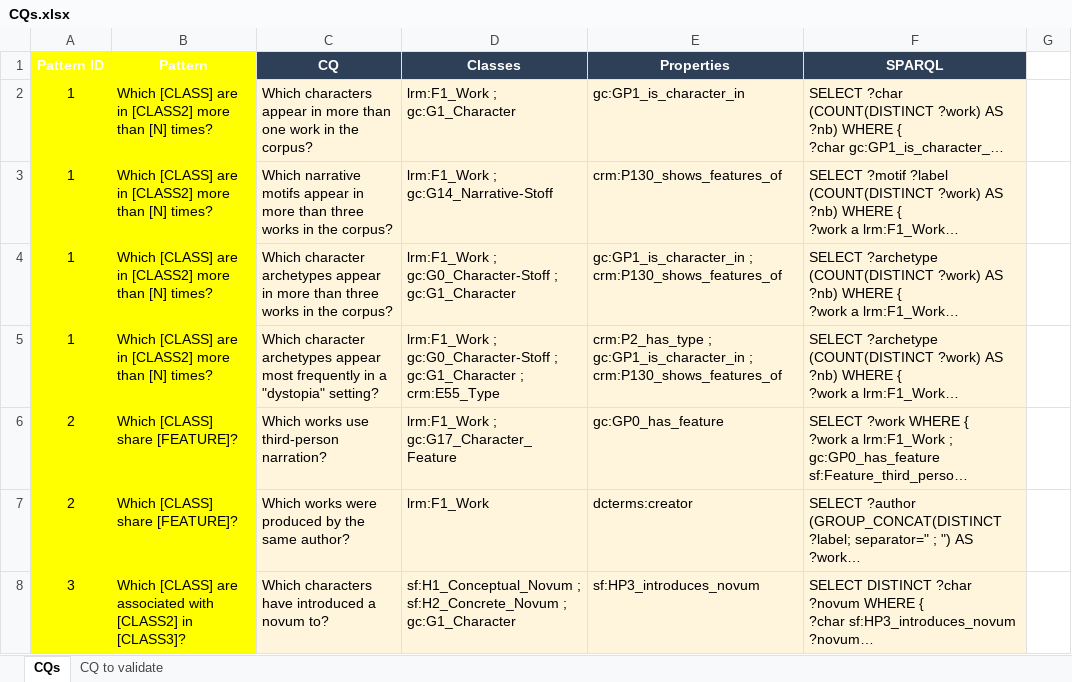
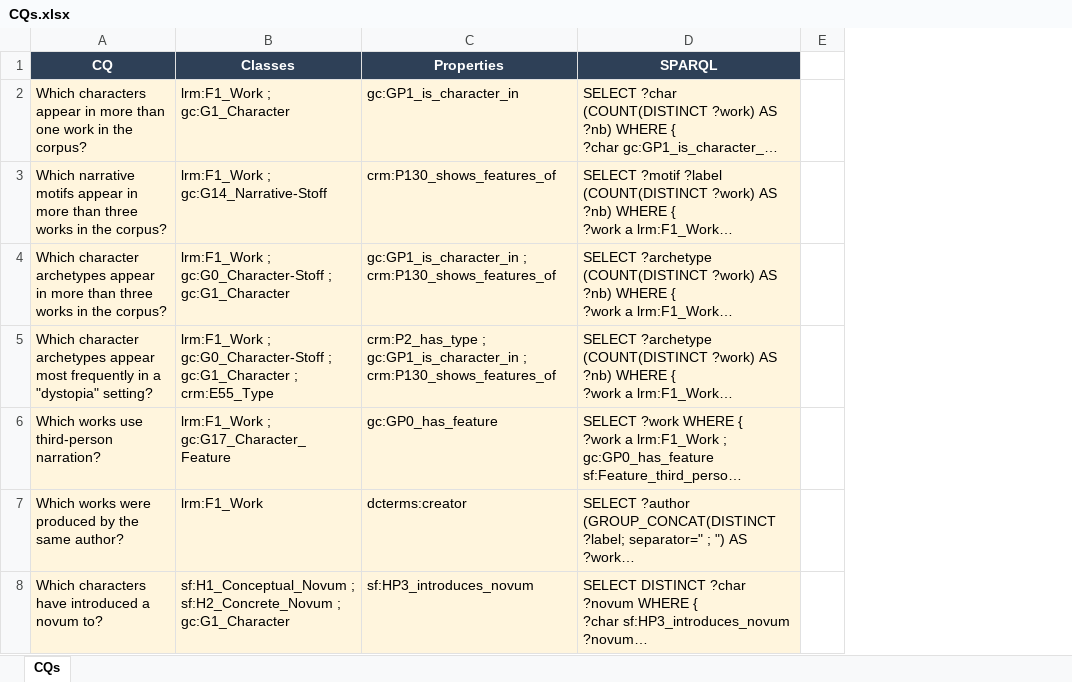
Before and after one commit to mducos/SFonto, an Excel workbook: src/CQs.xlsx, sheet CQs, drawn as a sheet; only a part is shown; long unchanged cells end in …; values as stored, in another font and other column widths than the file's, no borders; removed rows and columns are numbered as before the commit, all else as after; the diff covers the shown part only; the diff names each change by its address in the sheet, - before the commit and + after, or states it on an @@ line.

```diff
--- a/src/CQs.xlsx (sheet CQs)
+++ b/src/CQs.xlsx (sheet CQs)
-sheet tab: CQ to validate
-column A (Pattern ID), rows 2-8: 1 | 1 | 1 | 1 | 2 | 2 | 3
-column B (Pattern), rows 2-8: Which [CLASS] are in [CLASS2] more than [N] times? | Which [CLASS] are in [CLASS2] more than [N] times? | Which [CLASS] are in [CLASS2] more than [N] times? | Which [CLASS] are in [CLASS2] more than [N] times? | Which [CLASS] share [FEATURE]? | Which [CLASS] share [FEATURE]? | Which [CLASS] are associated with [CLASS2] in [CLASS3]?
```
Also changed, not shown: 36 added rows and 18 edited cells elsewhere in this sheet, 1 other file.
